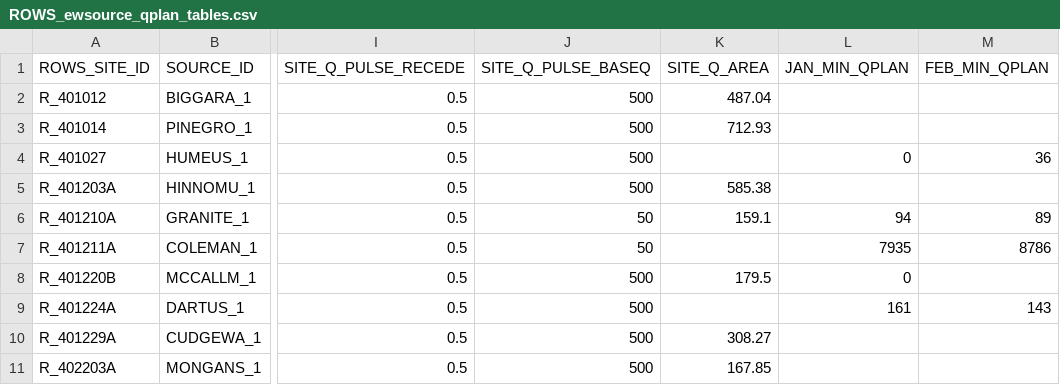
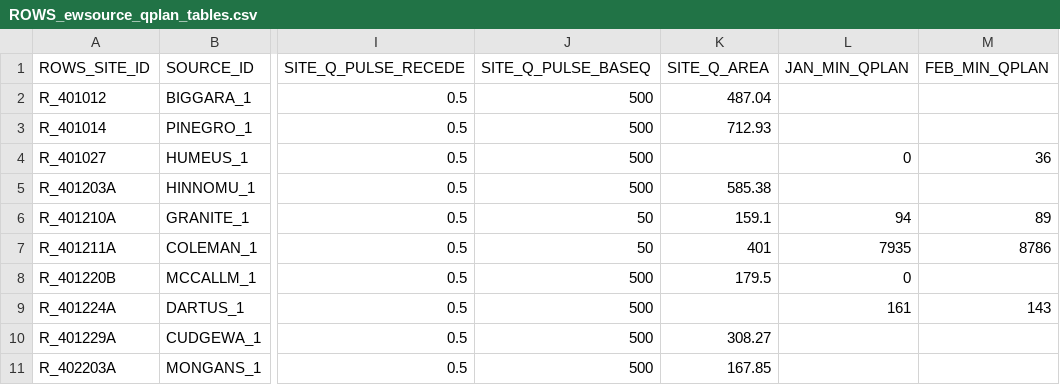
Before and after one commit to lawrenceMDBA/test, a CSV file: Config/MapLayerFiles/attributes/ROWS_ewsource_qplan_tables.csv, drawn as a sheet; only a part is shown, gaps mark what is left out; the diff names each change by its address in the sheet, - before the commit and + after, or states it on an @@ line.

```diff
--- a/Config/MapLayerFiles/attributes/ROWS_ewsource_qplan_tables.csv
+++ b/Config/MapLayerFiles/attributes/ROWS_ewsource_qplan_tables.csv
-K7 (SITE_Q_AREA): (empty)
+K7 (SITE_Q_AREA): 401
```
Also changed, not shown: 12 other files.
